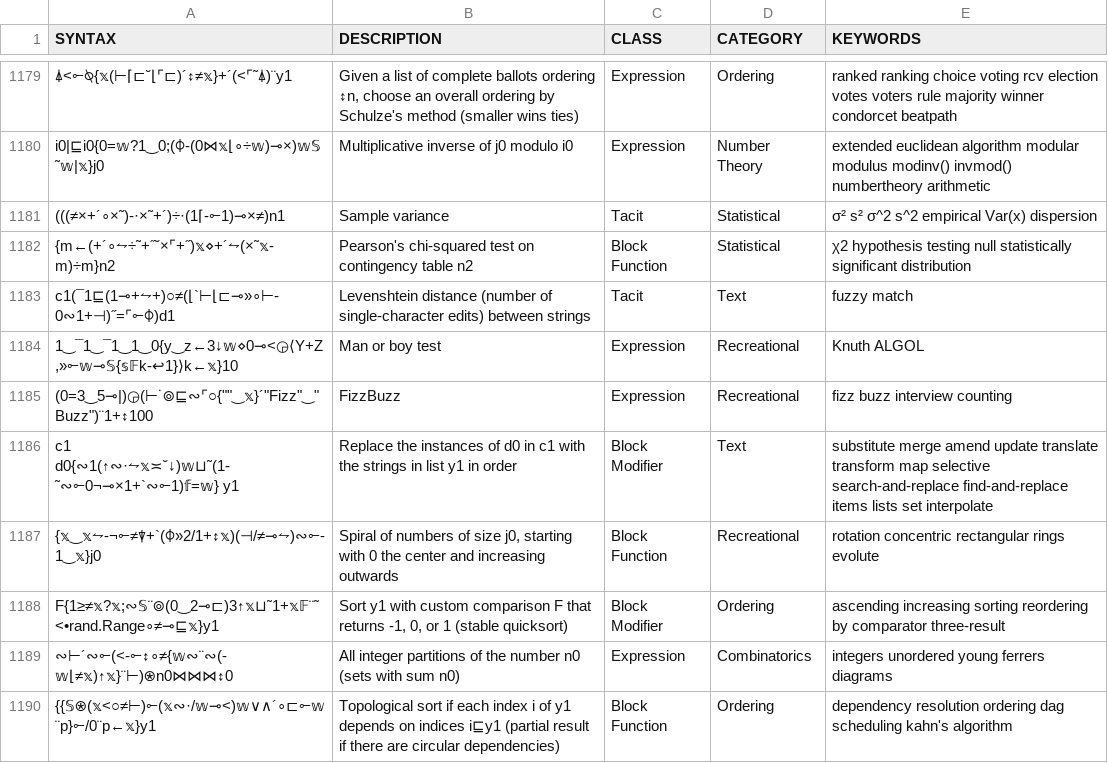
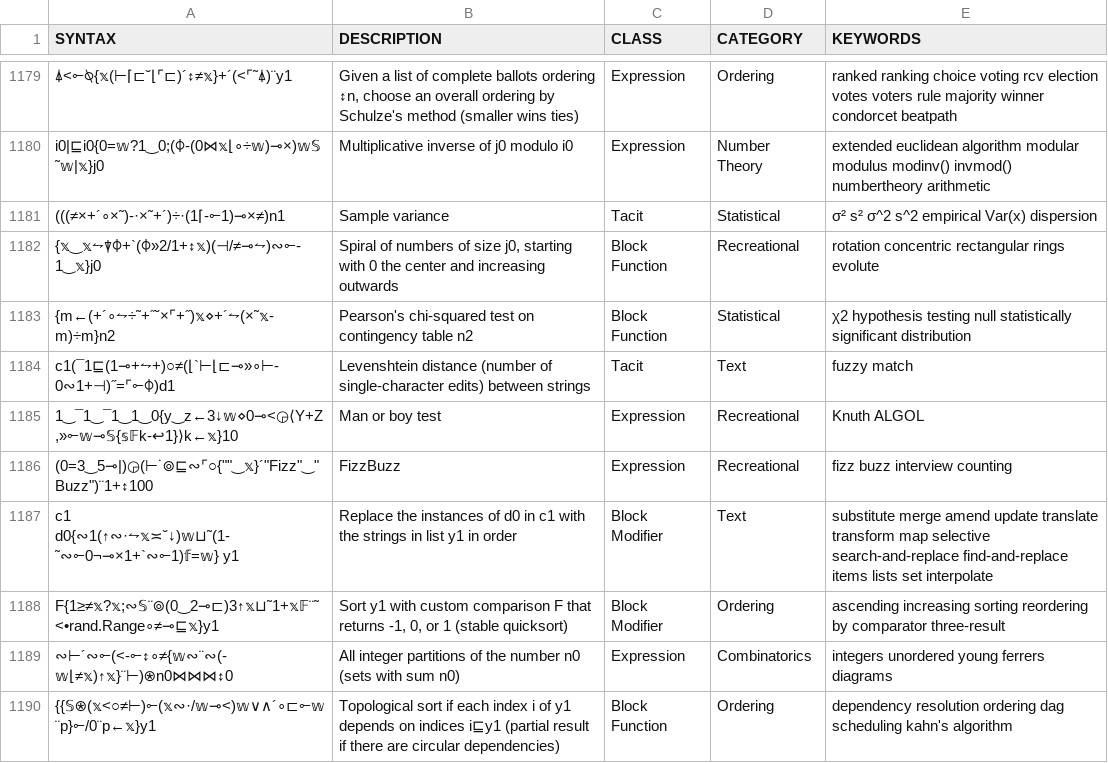
Before and after one commit to mlochbaum/bqncrate, a TSV file: table.tsv, drawn as a sheet; only a part is shown, gaps mark what is left out; removed rows and columns are numbered as before the commit, all else as after; the diff names each change by its address in the sheet, - before the commit and + after, or states it on an @@ line.

Commit message:
Shorter evolute spiral

```diff
--- a/table.tsv
+++ b/table.tsv
+row 1182: {𝕩‿𝕩⥊⍒⌽+`(⌽»2/1+↕𝕩)(⊣/≠⊸⥊)∾⟜-1‿𝕩}j0 | Spiral of numbers of size j0, starting with 0 the center and increasing outwards | Block Function | Recreational | rotation concentric rectangular rings evolute
-row 1187: {𝕩‿𝕩⥊-¬⟜≠⍒+`(⌽»2/1+↕𝕩)(⊣/≠⊸⥊)∾⟜-1‿𝕩}j0 | Spiral of numbers of size j0, starting with 0 the center and increasing outwards | Block Function | Recreational | rotation concentric rectangular rings evolute
```
